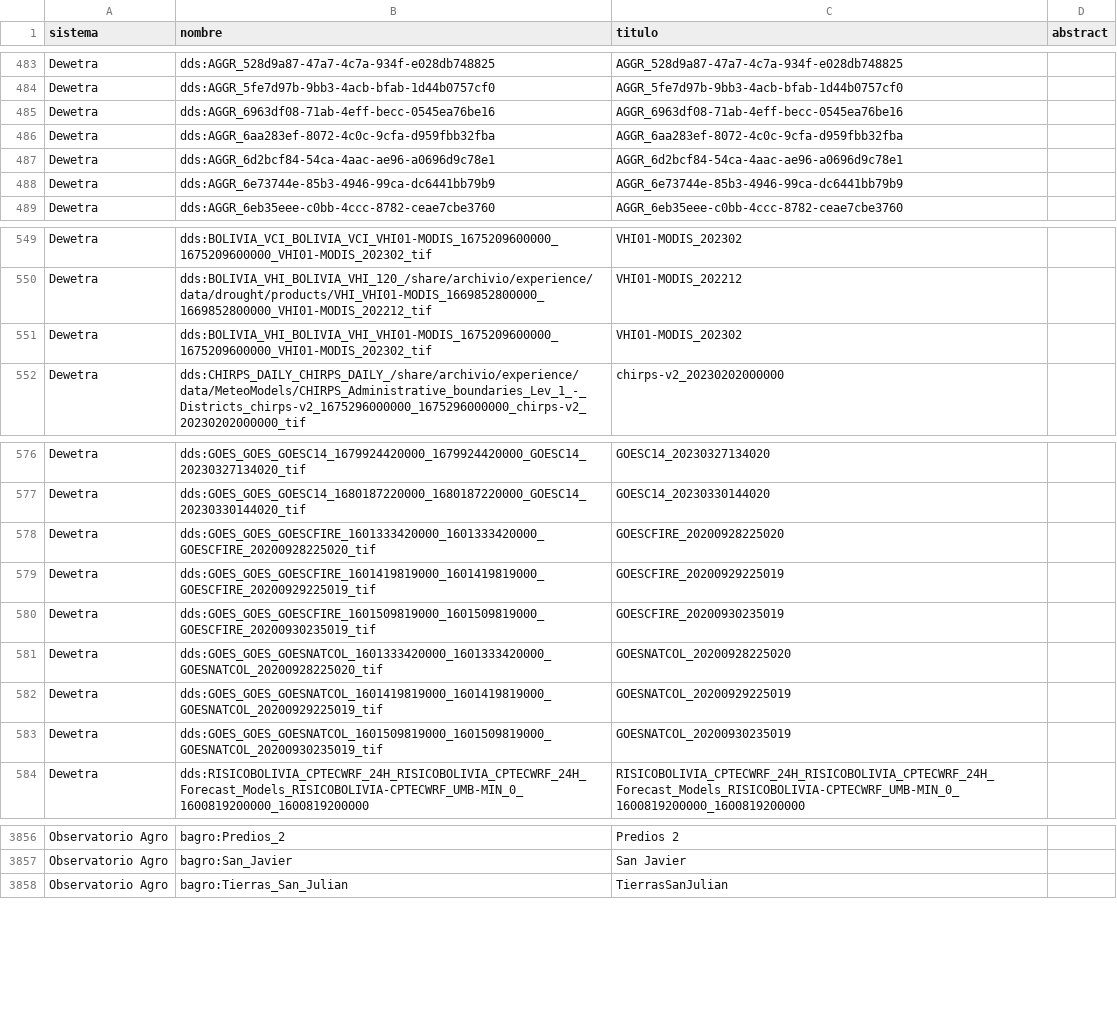
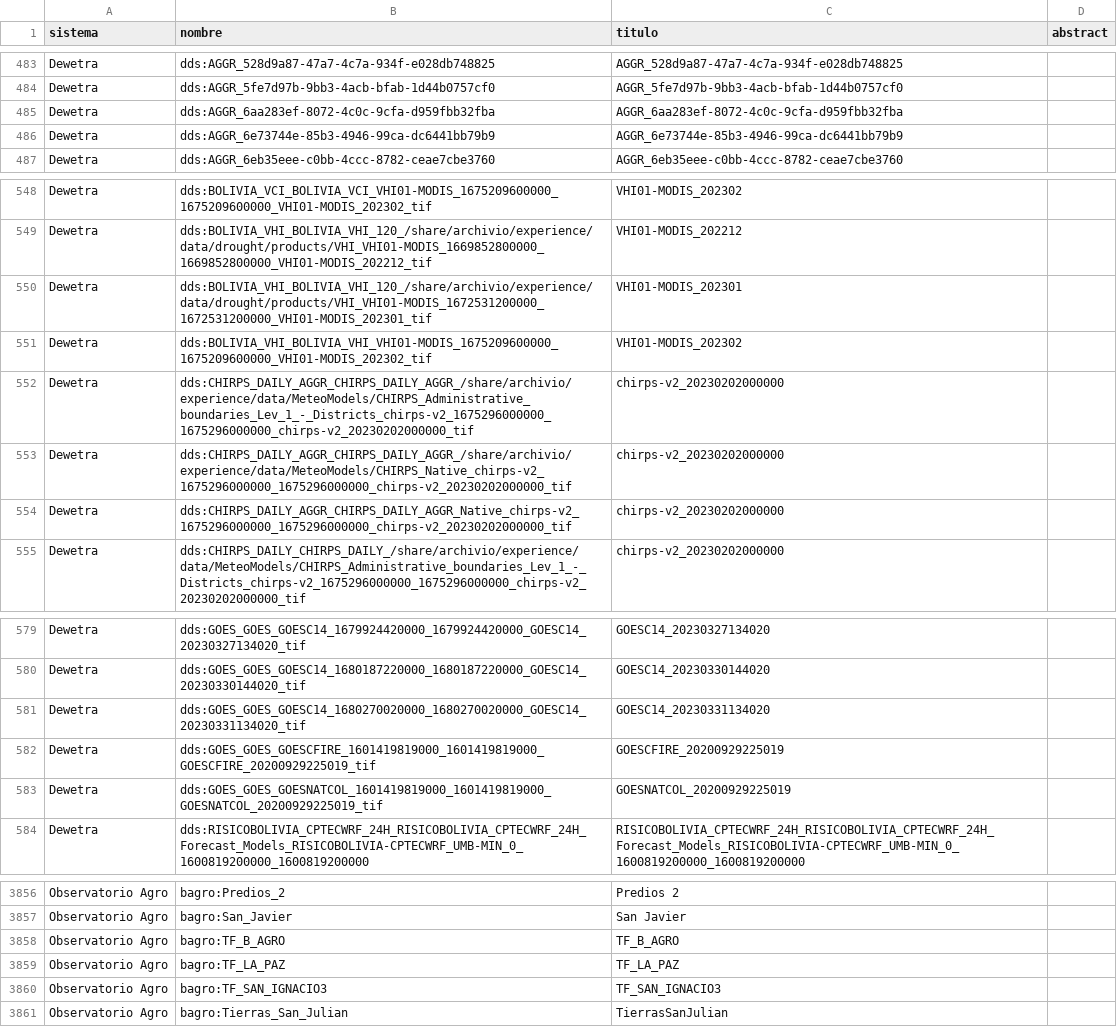
Before and after one commit to mauforonda/geodatos, a CSV file: geodatos_small.csv, drawn as a sheet; only a part is shown, gaps mark what is left out; the diff covers the shown part only.

```diff
--- a/geodatos_small.csv
+++ b/geodatos_small.csv
@@ -484,5 +484,3 @@ Dewetra,dds:AGGR_528d9a87-47a7-4c7a-934f-e028db748825,AGGR_528d9a87-47a7-4c7a-93
 Dewetra,dds:AGGR_5fe7d97b-9bb3-4acb-bfab-1d44b0757cf0,AGGR_5fe7d97b-9bb3-4acb-bfab-1d44b0757cf0,
-Dewetra,dds:AGGR_6963df08-71ab-4eff-becc-0545ea76be16,AGGR_6963df08-71ab-4eff-becc-0545ea76be16,
 Dewetra,dds:AGGR_6aa283ef-8072-4c0c-9cfa-d959fbb32fba,AGGR_6aa283ef-8072-4c0c-9cfa-d959fbb32fba,
-Dewetra,dds:AGGR_6d2bcf84-54ca-4aac-ae96-a0696d9c78e1,AGGR_6d2bcf84-54ca-4aac-ae96-a0696d9c78e1,
 Dewetra,dds:AGGR_6e73744e-85b3-4946-99ca-dc6441bb79b9,AGGR_6e73744e-85b3-4946-99ca-dc6441bb79b9,
@@ -550,3 +549,7 @@ Dewetra,dds:BOLIVIA_VCI_BOLIVIA_VCI_VHI01-MODIS_1675209600000_1675209600000_VHI0
 Dewetra,dds:BOLIVIA_VHI_BOLIVIA_VHI_120_/share/archivio/experience/data/drought/products/VHI_VHI01-MODIS_1669852800000_1669852800000_VHI01-MODIS_202212_tif,VHI01-MODIS_202212,
+Dewetra,dds:BOLIVIA_VHI_BOLIVIA_VHI_120_/share/archivio/experience/data/drought/products/VHI_VHI01-MODIS_1672531200000_1672531200000_VHI01-MODIS_202301_tif,VHI01-MODIS_202301,
 Dewetra,dds:BOLIVIA_VHI_BOLIVIA_VHI_VHI01-MODIS_1675209600000_1675209600000_VHI01-MODIS_202302_tif,VHI01-MODIS_202302,
+Dewetra,dds:CHIRPS_DAILY_AGGR_CHIRPS_DAILY_AGGR_/share/archivio/experience/data/MeteoModels/CHIRPS_Administrative_boundaries_Lev_1_-_Districts_chirps-v2_1675296000000_1675296000000_chirps-v2_20230202000000_tif,chirps-v2_20230202000000,
+Dewetra,dds:CHIRPS_DAILY_AGGR_CHIRPS_DAILY_AGGR_/share/archivio/experience/data/MeteoModels/CHIRPS_Native_chirps-v2_1675296000000_1675296000000_chirps-v2_20230202000000_tif,chirps-v2_20230202000000,
+Dewetra,dds:CHIRPS_DAILY_AGGR_CHIRPS_DAILY_AGGR_Native_chirps-v2_1675296000000_1675296000000_chirps-v2_20230202000000_tif,chirps-v2_20230202000000,
 Dewetra,dds:CHIRPS_DAILY_CHIRPS_DAILY_/share/archivio/experience/data/MeteoModels/CHIRPS_Administrative_boundaries_Lev_1_-_Districts_chirps-v2_1675296000000_1675296000000_chirps-v2_20230202000000_tif,chirps-v2_20230202000000,
@@ -577,8 +580,5 @@ Dewetra,dds:GOES_GOES_GOESC14_1679924420000_1679924420000_GOESC14_20230327134020
 Dewetra,dds:GOES_GOES_GOESC14_1680187220000_1680187220000_GOESC14_20230330144020_tif,GOESC14_20230330144020,
-Dewetra,dds:GOES_GOES_GOESCFIRE_1601333420000_1601333420000_GOESCFIRE_20200928225020_tif,GOESCFIRE_20200928225020,
+Dewetra,dds:GOES_GOES_GOESC14_1680270020000_1680270020000_GOESC14_20230331134020_tif,GOESC14_20230331134020,
 Dewetra,dds:GOES_GOES_GOESCFIRE_1601419819000_1601419819000_GOESCFIRE_20200929225019_tif,GOESCFIRE_20200929225019,
-Dewetra,dds:GOES_GOES_GOESCFIRE_1601509819000_1601509819000_GOESCFIRE_20200930235019_tif,GOESCFIRE_20200930235019,
-Dewetra,dds:GOES_GOES_GOESNATCOL_1601333420000_1601333420000_GOESNATCOL_20200928225020_tif,GOESNATCOL_20200928225020,
 Dewetra,dds:GOES_GOES_GOESNATCOL_1601419819000_1601419819000_GOESNATCOL_20200929225019_tif,GOESNATCOL_20200929225019,
-Dewetra,dds:GOES_GOES_GOESNATCOL_1601509819000_1601509819000_GOESNATCOL_20200930235019_tif,GOESNATCOL_20200930235019,
 Dewetra,dds:RISICOBOLIVIA_CPTECWRF_24H_RISICOBOLIVIA_CPTECWRF_24H_Forecast_Models_RISICOBOLIVIA-CPTECWRF_UMB-MIN_0_1600819200000_1600819200000,RISICOBOLIVIA_CPTECWRF_24H_RISICOBOLIVIA_CPTECWRF_24H_Forecast_Models_RISICOBOLIVIA-CPTECWRF_UMB-MIN_0_1600819200000_1600819200000,
@@ -4168,2 +4168,5 @@ Observatorio Agro,bagro:Predios_2,Predios 2,
 Observatorio Agro,bagro:San_Javier,San Javier,
+Observatorio Agro,bagro:TF_B_AGRO,TF_B_AGRO,
+Observatorio Agro,bagro:TF_LA_PAZ,TF_LA_PAZ,
+Observatorio Agro,bagro:TF_SAN_IGNACIO3,TF_SAN_IGNACIO3,
 Observatorio Agro,bagro:Tierras_San_Julian,TierrasSanJulian,
```
Also changed, not shown: 9 added rows and 8 removed rows elsewhere in this file, 1 other file.
